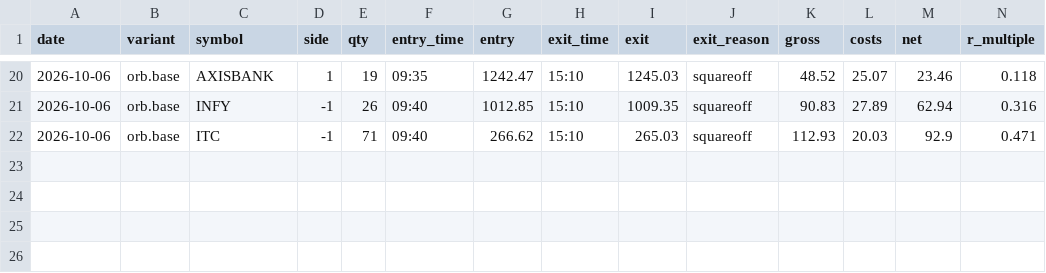
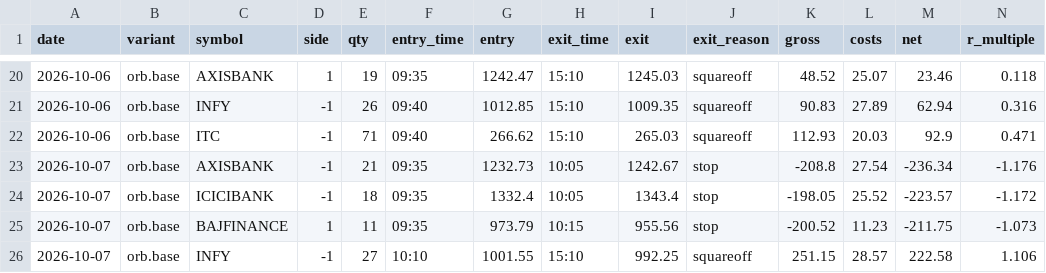
Before and after one commit to ashwani3011/trade, a CSV file: state/trades/orb.base.csv, drawn as a sheet; only a part is shown, gaps mark what is left out; rows hold the shown columns only; the diff names each change by its address in the sheet, - before the commit and + after, or states it on an @@ line.

```diff
--- a/state/trades/orb.base.csv
+++ b/state/trades/orb.base.csv
+row 23: 2026-10-07 | orb.base | AXISBANK | -1 | 21 | 09:35 | 1232.73 | 10:05 | 1242.67 | stop | -208.8 | 27.54 | -236.34 | -1.176
+row 24: 2026-10-07 | orb.base | ICICIBANK | -1 | 18 | 09:35 | 1332.4 | 10:05 | 1343.4 | stop | -198.05 | 25.52 | -223.57 | -1.172
+row 25: 2026-10-07 | orb.base | BAJFINANCE | 1 | 11 | 09:35 | 973.79 | 10:15 | 955.56 | stop | -200.52 | 11.23 | -211.75 | -1.073
+row 26: 2026-10-07 | orb.base | INFY | -1 | 27 | 10:10 | 1001.55 | 15:10 | 992.25 | squareoff | 251.15 | 28.57 | 222.58 | 1.106
```
Also changed, not shown: state/trades/orb.v1.csv, state/trades/pdb.base.csv, 22 other files.
